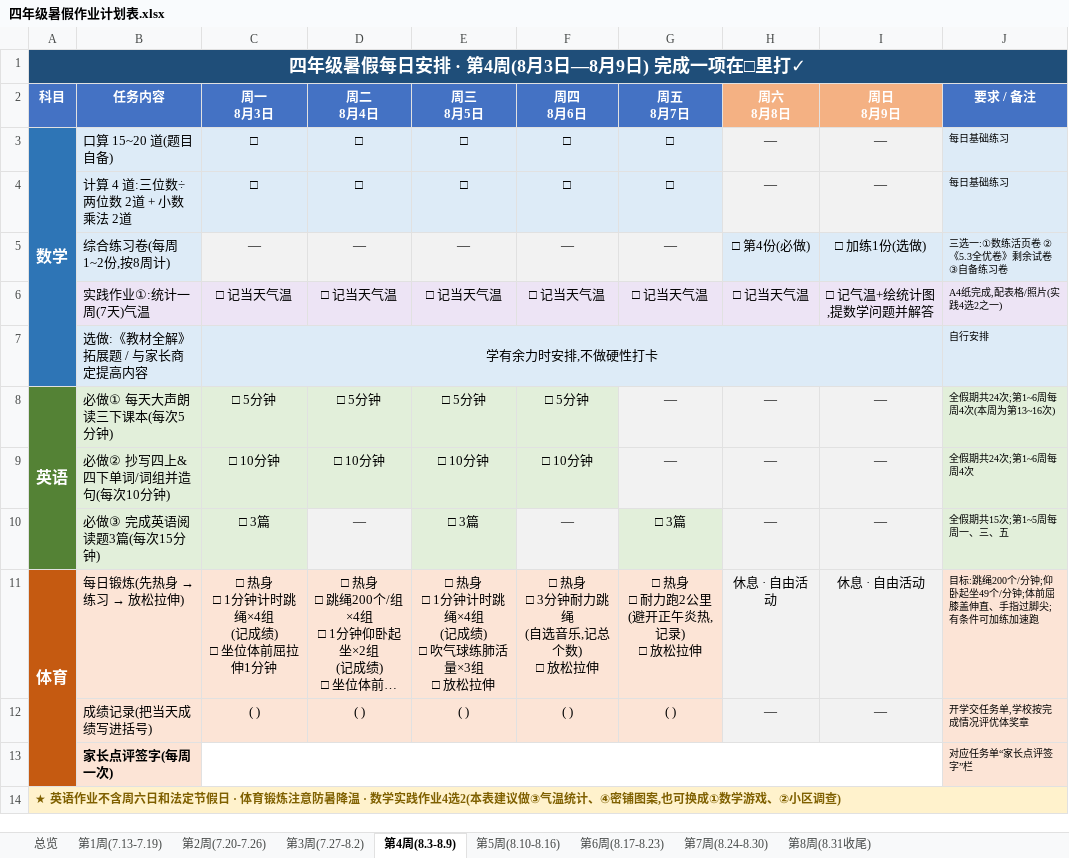
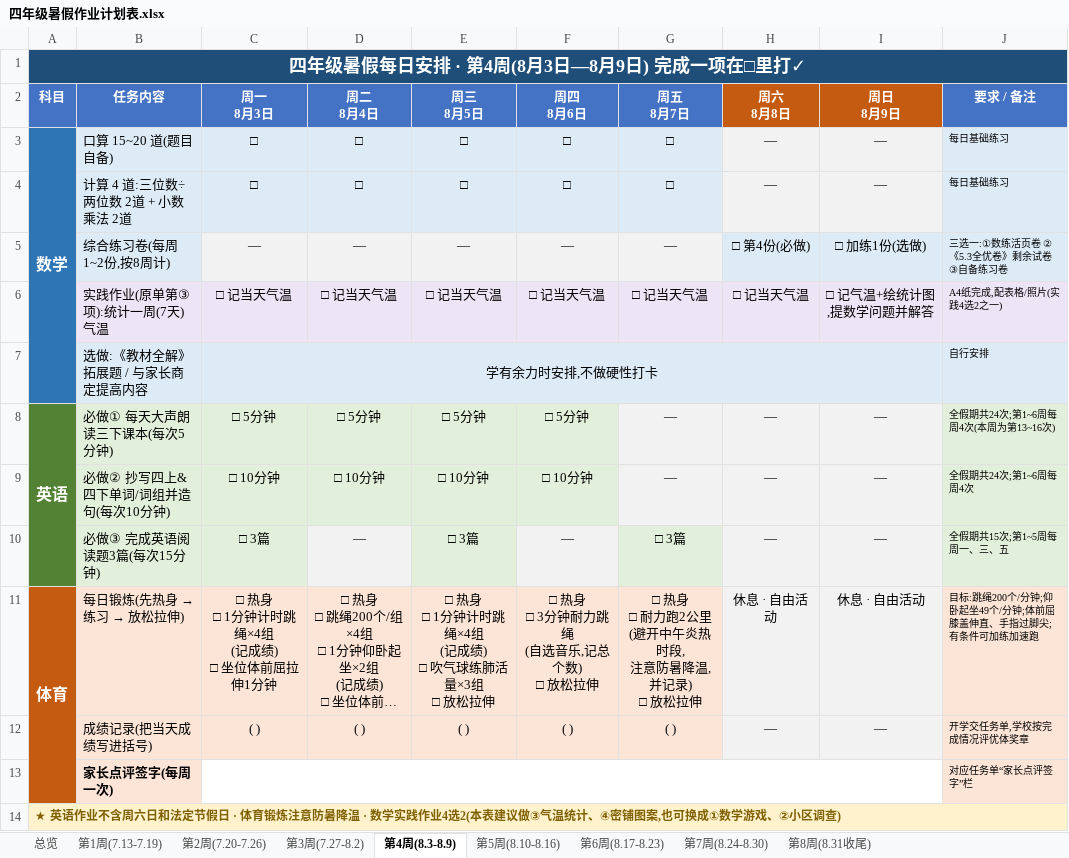
Before and after one commit to benyexi/android-flash-tool, an Excel workbook: summer-homework/四年级暑假作业计划表.xlsx, sheet 第4周(8.3-8.9), drawn as a sheet; long unchanged cells end in …; values as stored, in another font and other column widths than the file's, no borders; ↵ is a line break in a cell; the diff names each change by its address in the sheet, - before the commit and + after, or states it on an @@ line.

```diff
--- a/summer-homework/四年级暑假作业计划表.xlsx (sheet 第4周(8.3-8.9))
+++ b/summer-homework/四年级暑假作业计划表.xlsx (sheet 第4周(8.3-8.9))
-H2:I2 fill: #F4B183
+H2:I2 fill: #C55A11
-B6 (任务内容): 实践作业①:统计一周(7天)气温
+B6 (任务内容): 实践作业(原单第③项):统计一周(7天)气温
-G11 (周五 8月7日): □ 热身 ↵ □ 耐力跑2公里 ↵ (避开正午炎热,记录) ↵ □ 放松拉伸
+G11 (周五 8月7日): □ 热身 ↵ □ 耐力跑2公里 ↵ (避开中午炎热时段, ↵ 注意防暑降温,并记录) ↵ □ 放松拉伸
```
Also changed, not shown: sheet 第7周(8.24-8.30), sheet 第6周(8.17-8.23), sheet 第3周(7.27-8.2), sheet 第1周(7.13-7.19), sheet 第2周(7.20-7.26), sheet 第5周(8.10-8.16), 1 more sheet, 2 other files.
